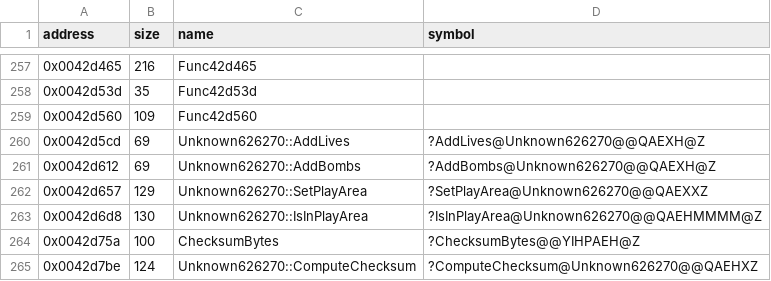
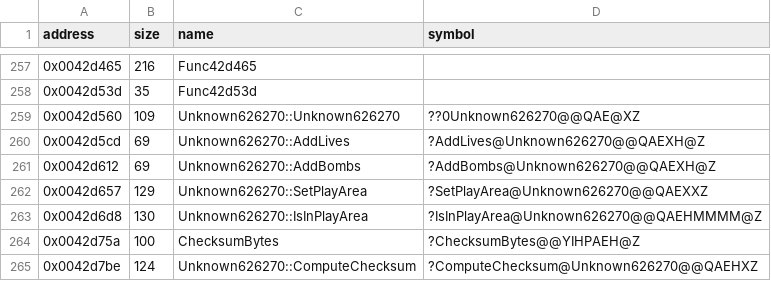
Before and after one commit to Cirno-Labs/th07, a CSV file: config/symbols.csv, drawn as a sheet; only a part is shown, gaps mark what is left out.

Commit message:
Decompile Unknown626270::Unknown626270 (0x42d560)
Ported from th06's GameManager::GameManager: also starts the demo
replays at 2 and sets unk_9624. The object is 0x9644 bytes.

```diff
--- a/config/symbols.csv
+++ b/config/symbols.csv
@@ -258,3 +258,3 @@ address,size,name,symbol
 0x0042d53d,35,Func42d53d,
-0x0042d560,109,Func42d560,
+0x0042d560,109,Unknown626270::Unknown626270,??0Unknown626270@@QAE@XZ
 0x0042d5cd,69,Unknown626270::AddLives,?AddLives@Unknown626270@@QAEXH@Z
```
Also changed, not shown: 3 other files.
